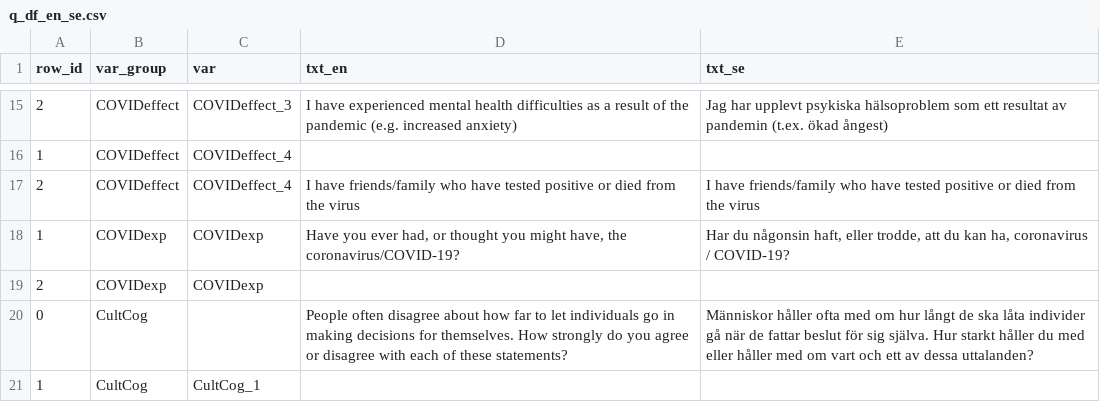
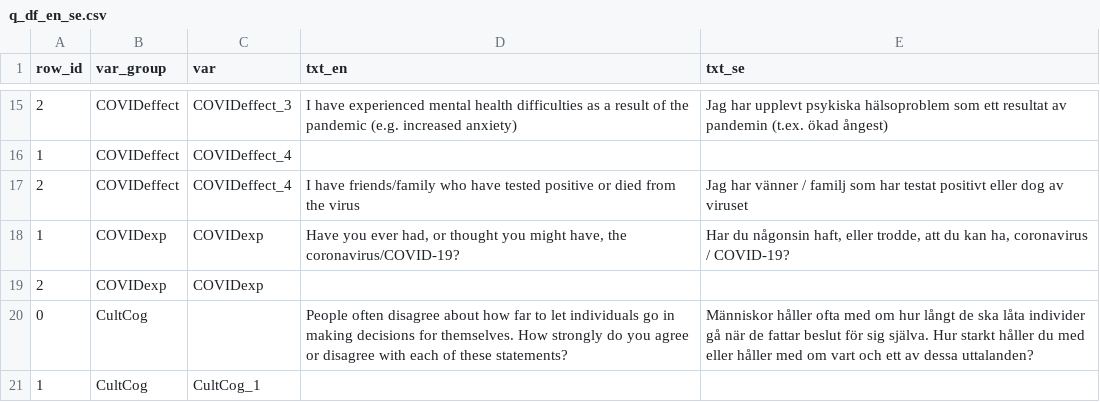
Before and after one commit to lu-unevil/WintonReport, a CSV file: data/q_df_en_se.csv, drawn as a sheet; only a part is shown, gaps mark what is left out.

```diff
--- a/data/q_df_en_se.csv
+++ b/data/q_df_en_se.csv
@@ -16,3 +16,3 @@ row_id,var_group,var,txt_en,txt_se
 1,COVIDeffect,COVIDeffect_4,,
-2,COVIDeffect,COVIDeffect_4,I have friends/family who have tested positive or died from the virus,I have friends/family who have tested positive or died from the virus
+2,COVIDeffect,COVIDeffect_4,I have friends/family who have tested positive or died from the virus,Jag har vänner / familj som har testat positivt eller dog av viruset
 1,COVIDexp,COVIDexp,"Have you ever had, or thought you might have, the coronavirus/COVID-19?","Har du någonsin haft, eller trodde, att du kan ha, coronavirus / COVID-19?"
```
Also changed, not shown: 3 other files.
